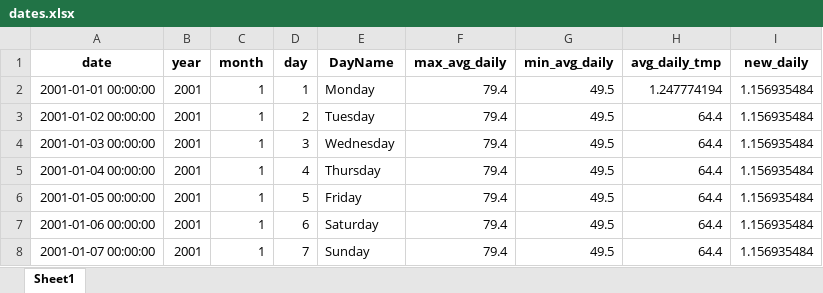
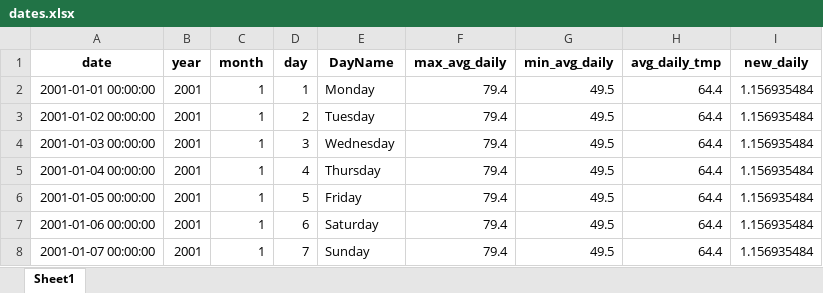
Before and after one commit to kgiri2000/COSC4550_COSC5550Project, an Excel workbook: Code/dates.xlsx, sheet Sheet1, drawn as a sheet; only a part is shown; values as stored, in another font and other column widths than the file's, no borders; the diff names each change by its address in the sheet, - before the commit and + after, or states it on an @@ line.

```diff
--- a/Code/dates.xlsx (sheet Sheet1)
+++ b/Code/dates.xlsx (sheet Sheet1)
-H2 (avg_daily_tmp): 1.247774194
+H2 (avg_daily_tmp): 64.4
```
Also changed, not shown: 2 other files.
